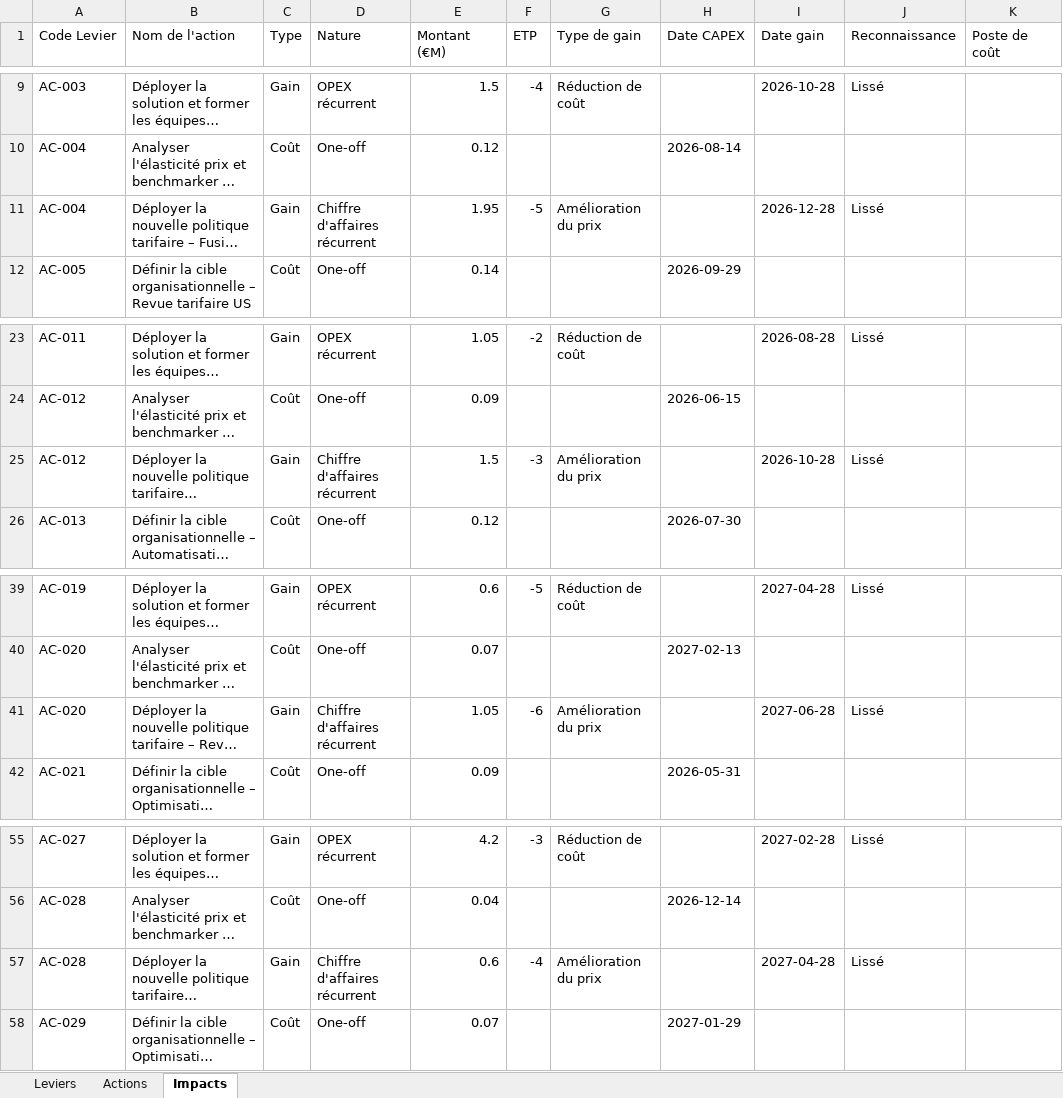
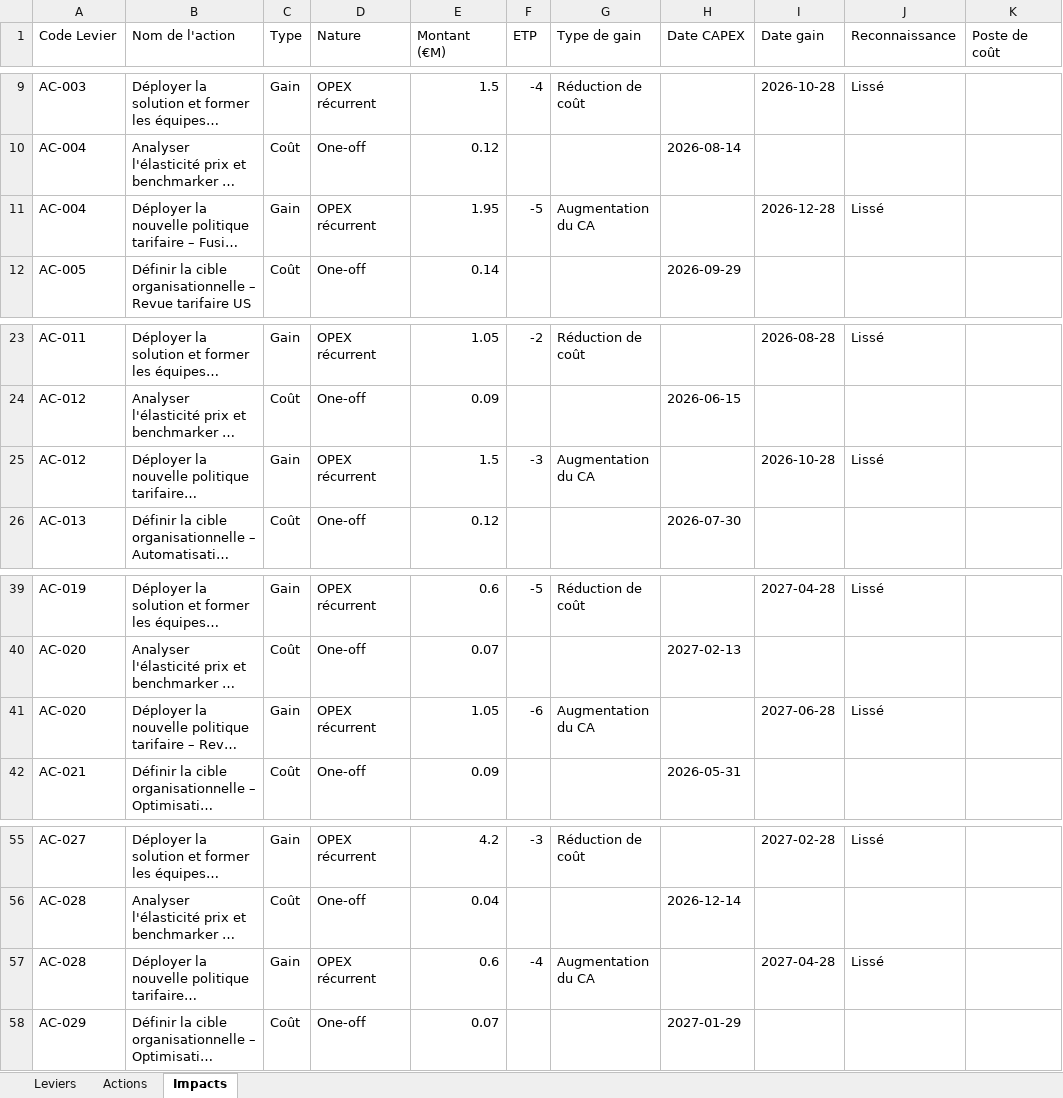
Before and after one commit to GuillaumeSej/transform-hub, an Excel workbook: demo/leviers_demo.xlsx, sheet Impacts, drawn as a sheet; only a part is shown, gaps mark what is left out; long unchanged cells end in …; values as stored, in another font and other column widths than the file's, no borders; the diff names each change by its address in the sheet, - before the commit and + after, or states it on an @@ line.

```diff
--- a/demo/leviers_demo.xlsx (sheet Impacts)
+++ b/demo/leviers_demo.xlsx (sheet Impacts)
-D11 (Nature): Chiffre d'affaires récurrent
+D11 (Nature): OPEX récurrent
-G11 (Type de gain): Amélioration du prix
+G11 (Type de gain): Augmentation du CA
-D25 (Nature): Chiffre d'affaires récurrent
+D25 (Nature): OPEX récurrent
-G25 (Type de gain): Amélioration du prix
+G25 (Type de gain): Augmentation du CA
-D41 (Nature): Chiffre d'affaires récurrent
+D41 (Nature): OPEX récurrent
-G41 (Type de gain): Amélioration du prix
+G41 (Type de gain): Augmentation du CA
-D57 (Nature): Chiffre d'affaires récurrent
+D57 (Nature): OPEX récurrent
-G57 (Type de gain): Amélioration du prix
+G57 (Type de gain): Augmentation du CA
```
